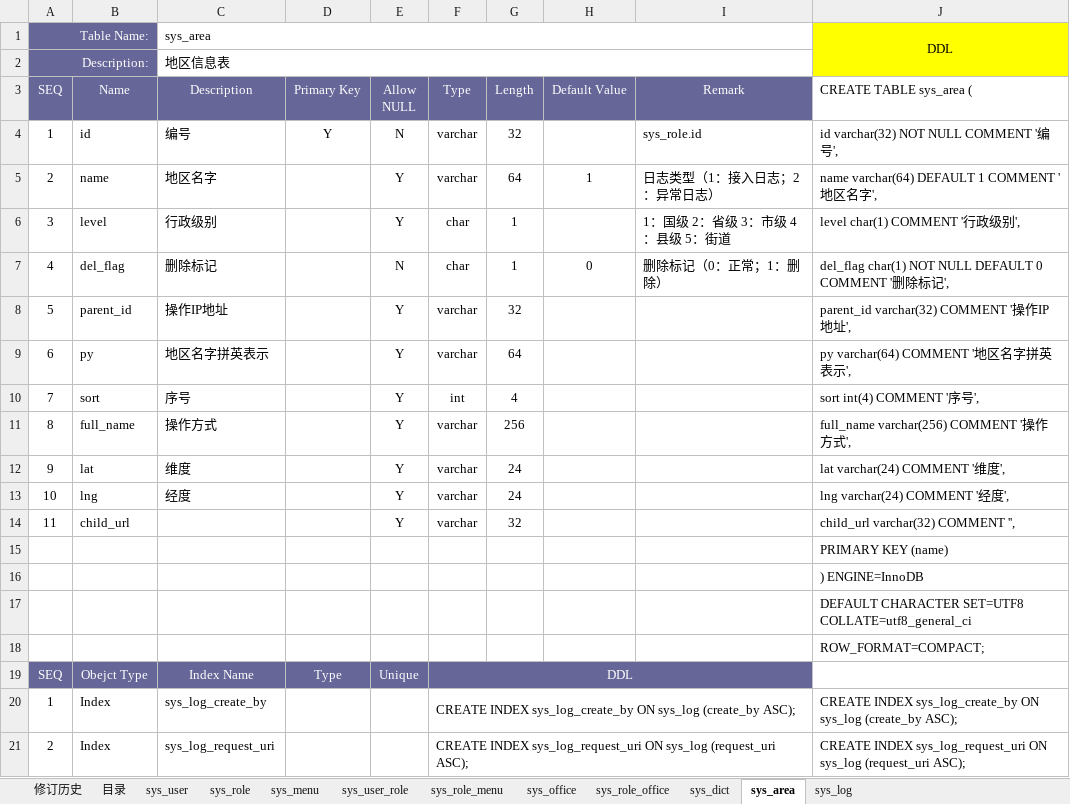
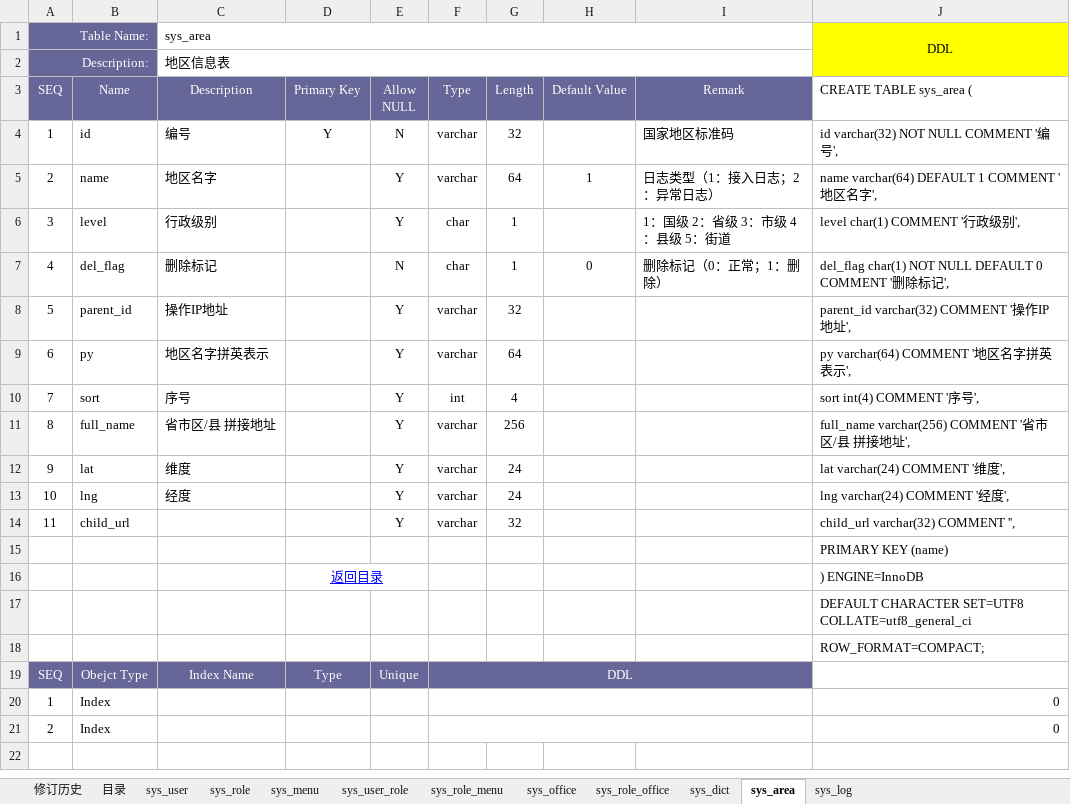
Before and after one commit to fancyrst/rst-mall, an Excel workbook: demo/db/rst-common_db schema v1.0.xlsx, sheet sys_area, drawn as a sheet; values as stored, in another font and other column widths than the file's, no borders; the diff names each change by its address in the sheet, - before the commit and + after, or states it on an @@ line.

```diff
--- a/demo/db/rst-common_db schema v1.0.xlsx (sheet sys_area)
+++ b/demo/db/rst-common_db schema v1.0.xlsx (sheet sys_area)
-I4 (Remark): sys_role.id
+I4 (Remark): 国家地区标准码
-C11 (Description): 操作方式
+C11 (Description): 省市区/县 拼接地址
-J11 (CREATE TABLE sys_area (): full_name varchar(256) COMMENT '操作方式',
+J11 (CREATE TABLE sys_area (): full_name varchar(256) COMMENT '省市区/县 拼接地址',
-D16 (Primary Key): (empty)
+D16 (Primary Key): 返回目录
+D16:E16 merged
-C20 (Description): sys_log_create_by
+C20 (Description): (empty)
-F20 (Type): CREATE INDEX sys_log_create_by ON sys_log (create_by ASC);
+F20 (Type): (empty)
-J20 (CREATE TABLE sys_area (): CREATE INDEX sys_log_create_by ON sys_log (create_by ASC);
+J20 (CREATE TABLE sys_area (): 0
-C21 (Description): sys_log_request_uri
+C21 (Description): (empty)
-F21 (Type): CREATE INDEX sys_log_request_uri ON sys_log (request_uri ASC);
+F21 (Type): (empty)
-J21 (CREATE TABLE sys_area (): CREATE INDEX sys_log_request_uri ON sys_log (request_uri ASC);
+J21 (CREATE TABLE sys_area (): 0
```
Also changed, not shown: sheet sys_role_menu, sheet sys_user_role, sheet sys_role_office, sheet sys_log, sheet sys_role, sheet sys_dict, 4 more sheets, demo/db/rst-dist_db schema v1.0.xlsx, demo/db/rst-mall_db schema v1.0.xlsx.
